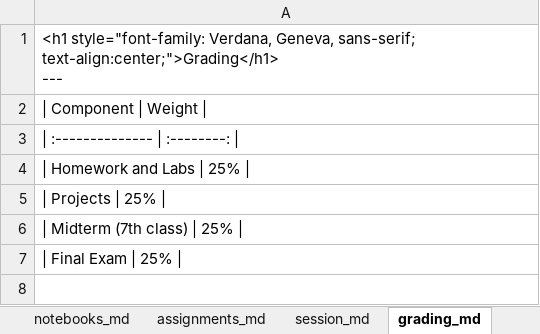
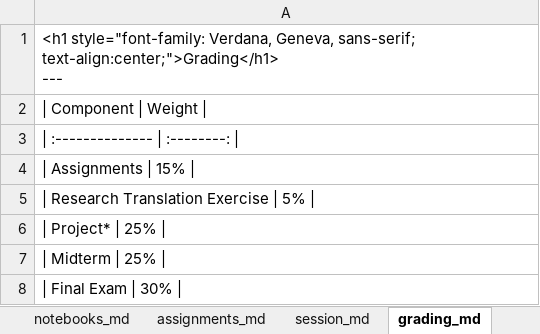
Before and after one commit to RPI-DATA/course-intro-ml-app, an Excel workbook: book.xlsx, sheet grading_md, drawn as a sheet; values as stored, in another font and other column widths than the file's, no borders; the diff names each change by its address in the sheet, - before the commit and + after, or states it on an @@ line.

```diff
--- a/book.xlsx (sheet grading_md)
+++ b/book.xlsx (sheet grading_md)
-A4: | Homework and Labs | 25% |
+A4: | Assignments | 15% |
-A5: | Projects | 25% |
+A5: | Research Translation Exercise | 5% |
-A6: | Midterm (7th class) | 25% |
+A6: | Project* | 25% |
-A7: | Final Exam | 25% |
+A7: | Midterm | 25% |
+row 8: | Final Exam | 30%
```
Also changed, not shown: sheet Configuration, 2 other files.
